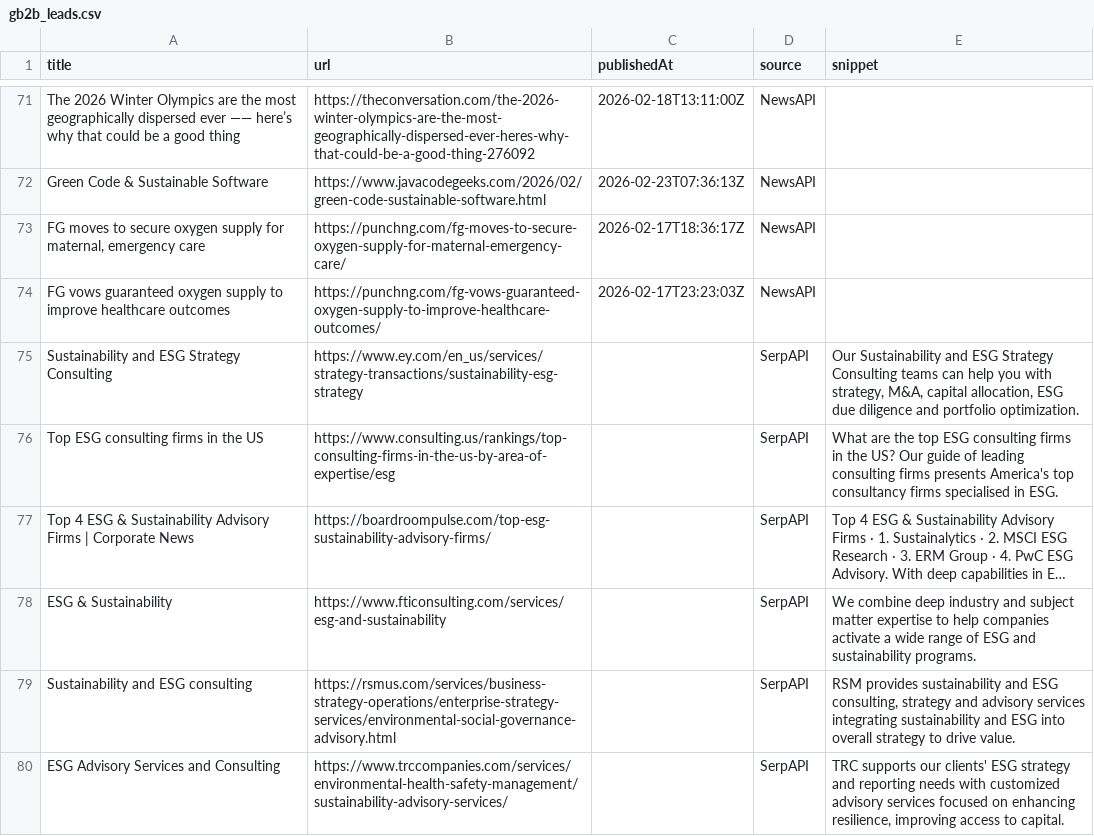
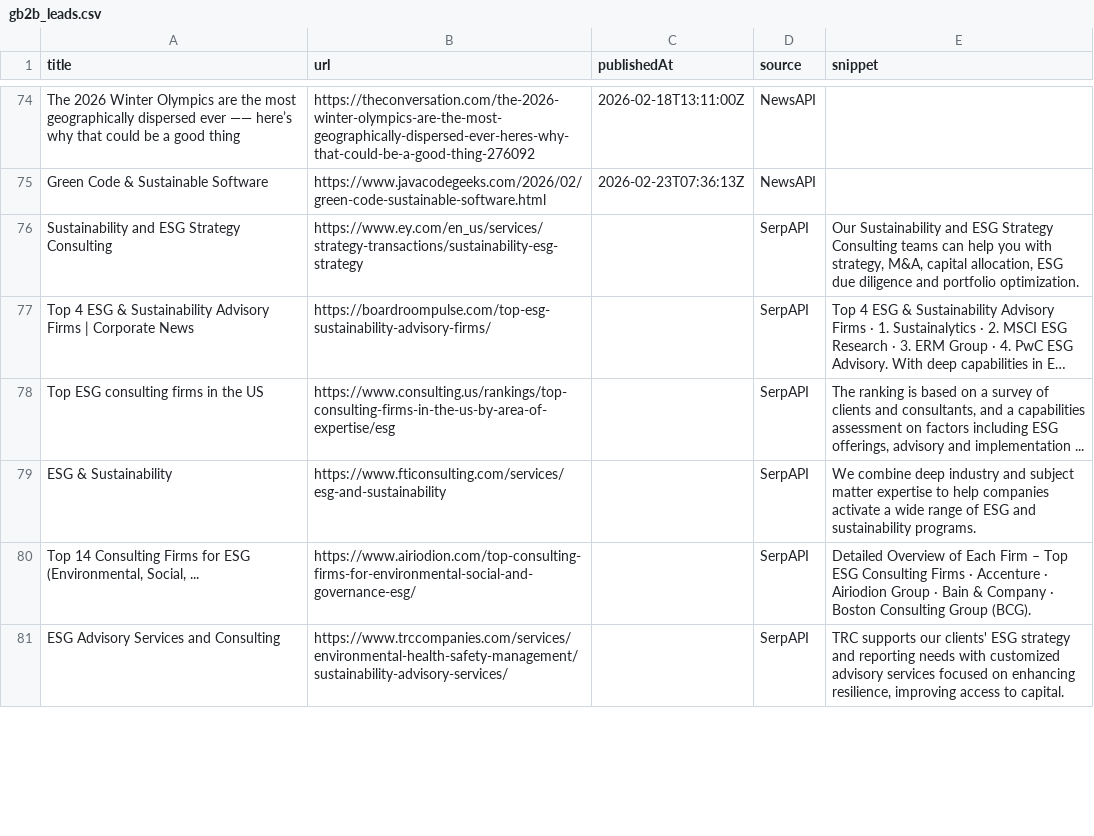
Before and after one commit to media-stack/gb2b-lead-finder, a CSV file: gb2b_leads.csv, drawn as a sheet; only a part is shown, gaps mark what is left out; long unchanged cells end in …; removed rows and columns are numbered as before the commit, all else as after; the diff covers the shown part only; the diff names each change by its address in the sheet, - before the commit and + after, or states it on an @@ line.

```diff
--- a/gb2b_leads.csv
+++ b/gb2b_leads.csv
-row 73: FG moves to secure oxygen supply for maternal, emergency care | https://punchng.com/fg-moves-to-secure-oxygen-supply-for-maternal-emergency-care/ | 2026-02-17T18:36:17Z | NewsAPI
-row 74: FG vows guaranteed oxygen supply to improve healthcare outcomes | https://punchng.com/fg-vows-guaranteed-oxygen-supply-to-improve-healthcare-outcomes/ | 2026-02-17T23:23:03Z | NewsAPI
-row 76: Top ESG consulting firms in the US | https://www.consulting.us/rankings/top-consulting-firms-in-the-us-by-area-of-expertise/esg |  | SerpAPI | What are the top ESG consulting firms in the US? Our guide of leading consulting firms presents America's top consultancy firms specialised in ESG.
+row 78: Top ESG consulting firms in the US | https://www.consulting.us/rankings/top-consulting-firms-in-the-us-by-area-of-expertise/esg |  | SerpAPI | The ranking is based on a survey of clients and consultants, and a capabilities assessment on factors including ESG offerings, advisory and implementation ...
-row 79: Sustainability and ESG consulting | https://rsmus.com/services/business-strategy-operations/enterprise-strategy-services/environmental-social-governance-advisory.html |  | SerpAPI | RSM provides sustainability and ESG consulting, strategy and advisory services integrating sustainability and ESG into overall strategy to drive value.
+row 80: Top 14 Consulting Firms for ESG (Environmental, Social, ... | https://www.airiodion.com/top-consulting-firms-for-environmental-social-and-governance-esg/ |  | SerpAPI | Detailed Overview of Each Firm – Top ESG Consulting Firms · Accenture · Airiodion Group · Bain & Company · Boston Consulting Group (BCG).
```
Also changed, not shown: 5 added rows, 2 removed rows and 6 moved rows elsewhere in this file.
